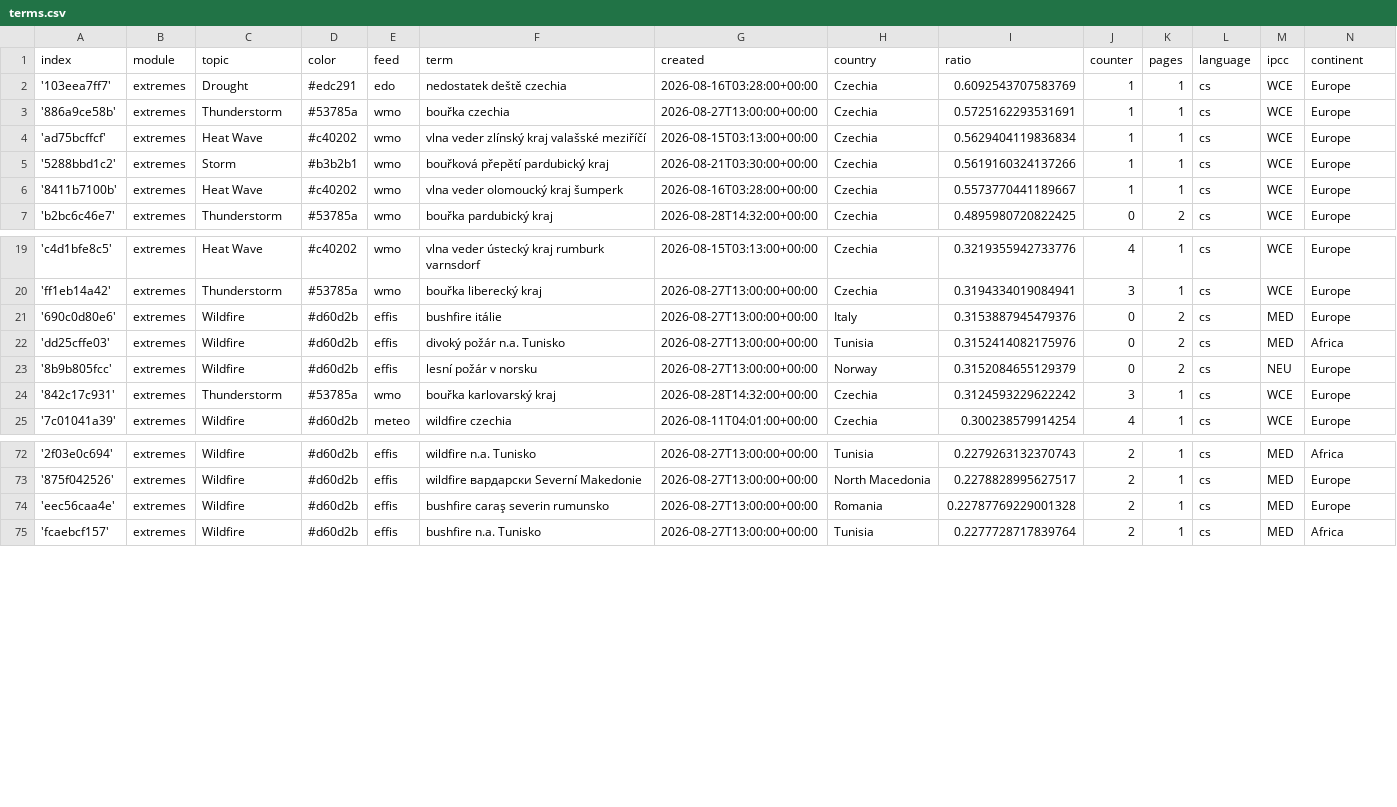
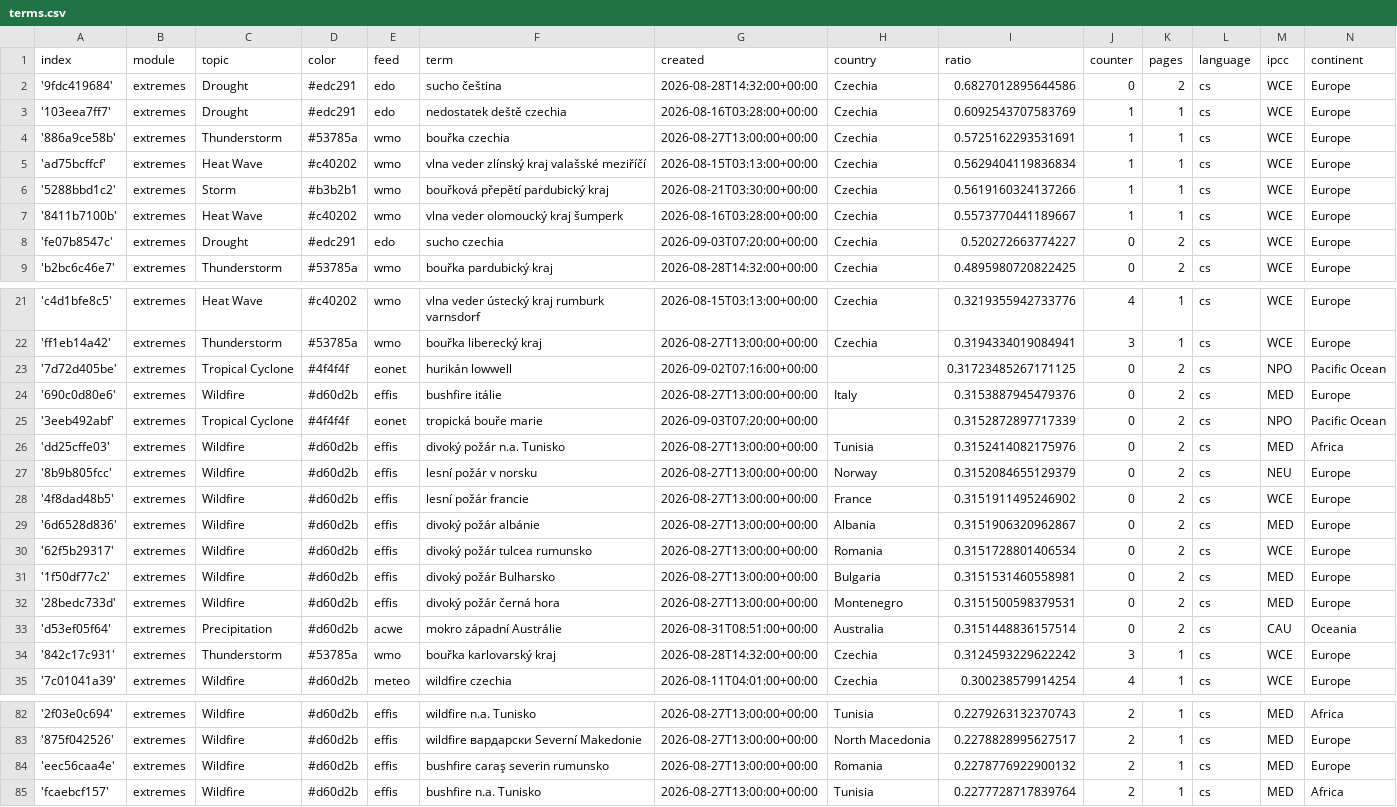
Before and after one commit to Leoniews/czechExtremes, a CSV file: terms.csv, drawn as a sheet; only a part is shown, gaps mark what is left out.

Commit message:
Commit from GitHub Actions (import:0.0)

```diff
--- a/terms.csv
+++ b/terms.csv
@@ -1,2 +1,3 @@
 index,module,topic,color,feed,term,created,country,ratio,counter,pages,language,ipcc,continent
+'9fdc419684',extremes,Drought,#edc291,edo,sucho čeština,2026-08-28T14:32:00+00:00,Czechia,0.6827012895644586,0,2,cs,WCE,Europe
 '103eea7ff7',extremes,Drought,#edc291,edo,nedostatek deště czechia,2026-08-16T03:28:00+00:00,Czechia,0.6092543707583769,1,1,cs,WCE,Europe
@@ -6,2 +7,3 @@ index,module,topic,color,feed,term,created,country,ratio,counter,pages,language,
 '8411b7100b',extremes,Heat Wave,#c40202,wmo,vlna veder olomoucký kraj šumperk,2026-08-16T03:28:00+00:00,Czechia,0.5573770441189667,1,1,cs,WCE,Europe
+'fe07b8547c',extremes,Drought,#edc291,edo,sucho czechia,2026-09-03T07:20:00+00:00,Czechia,0.520272663774227,0,2,cs,WCE,Europe
 'b2bc6c46e7',extremes,Thunderstorm,#53785a,wmo,bouřka pardubický kraj,2026-08-28T14:32:00+00:00,Czechia,0.4895980720822425,0,2,cs,WCE,Europe
@@ -20,5 +22,13 @@ index,module,topic,color,feed,term,created,country,ratio,counter,pages,language,
 'ff1eb14a42',extremes,Thunderstorm,#53785a,wmo,bouřka liberecký kraj,2026-08-27T13:00:00+00:00,Czechia,0.3194334019084941,3,1,cs,WCE,Europe
+'7d72d405be',extremes,Tropical Cyclone,#4f4f4f,eonet,hurikán lowwell,2026-09-02T07:16:00+00:00,,0.31723485267171125,0,2,cs,NPO,Pacific Ocean
 '690c0d80e6',extremes,Wildfire,#d60d2b,effis,bushfire itálie,2026-08-27T13:00:00+00:00,Italy,0.3153887945479376,0,2,cs,MED,Europe
+'3eeb492abf',extremes,Tropical Cyclone,#4f4f4f,eonet,tropická bouře marie,2026-09-03T07:20:00+00:00,,0.3152872897717339,0,2,cs,NPO,Pacific Ocean
 'dd25cffe03',extremes,Wildfire,#d60d2b,effis,divoký požár n.a. Tunisko,2026-08-27T13:00:00+00:00,Tunisia,0.3152414082175976,0,2,cs,MED,Africa
 '8b9b805fcc',extremes,Wildfire,#d60d2b,effis,lesní požár v norsku,2026-08-27T13:00:00+00:00,Norway,0.3152084655129379,0,2,cs,NEU,Europe
+'4f8dad48b5',extremes,Wildfire,#d60d2b,effis,lesní požár francie,2026-08-27T13:00:00+00:00,France,0.3151911495246902,0,2,cs,WCE,Europe
+'6d6528d836',extremes,Wildfire,#d60d2b,effis,divoký požár albánie,2026-08-27T13:00:00+00:00,Albania,0.3151906320962867,0,2,cs,MED,Europe
+'62f5b29317',extremes,Wildfire,#d60d2b,effis,divoký požár tulcea rumunsko,2026-08-27T13:00:00+00:00,Romania,0.3151728801406534,0,2,cs,WCE,Europe
+'1f50df77c2',extremes,Wildfire,#d60d2b,effis,divoký požár Bulharsko,2026-08-27T13:00:00+00:00,Bulgaria,0.3151531460558981,0,2,cs,MED,Europe
+'28bedc733d',extremes,Wildfire,#d60d2b,effis,divoký požár černá hora,2026-08-27T13:00:00+00:00,Montenegro,0.3151500598379531,0,2,cs,MED,Europe
+'d53ef05f64',extremes,Precipitation,#d60d2b,acwe,mokro západní Austrálie,2026-08-31T08:51:00+00:00,Australia,0.3151448836157514,0,2,cs,CAU,Oceania
 '842c17c931',extremes,Thunderstorm,#53785a,wmo,bouřka karlovarský kraj,2026-08-28T14:32:00+00:00,Czechia,0.3124593229622242,3,1,cs,WCE,Europe
@@ -73,3 +83,3 @@ index,module,topic,color,feed,term,created,country,ratio,counter,pages,language,
 '875f042526',extremes,Wildfire,#d60d2b,effis,wildfire вардарски Severní Makedonie,2026-08-27T13:00:00+00:00,North Macedonia,0.2278828995627517,2,1,cs,MED,Europe
-'eec56caa4e',extremes,Wildfire,#d60d2b,effis,bushfire caraş severin rumunsko,2026-08-27T13:00:00+00:00,Romania,0.22787769229001328,2,1,cs,MED,Europe
+'eec56caa4e',extremes,Wildfire,#d60d2b,effis,bushfire caraş severin rumunsko,2026-08-27T13:00:00+00:00,Romania,0.2278776922900132,2,1,cs,MED,Europe
 'fcaebcf157',extremes,Wildfire,#d60d2b,effis,bushfire n.a. Tunisko,2026-08-27T13:00:00+00:00,Tunisia,0.2277728717839764,2,1,cs,MED,Africa
```
